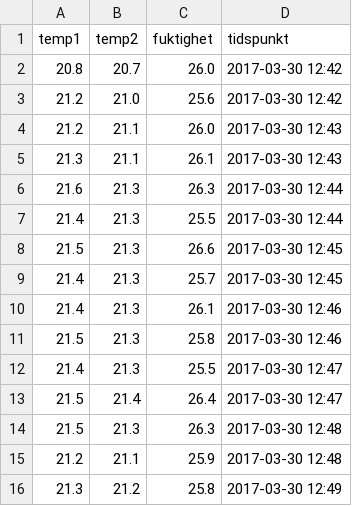
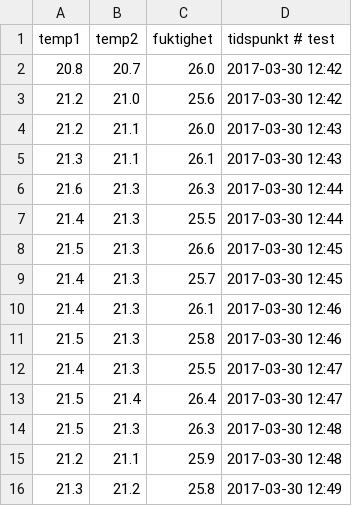
Before and after one commit to mortenvat/lista-weather, a CSV file: testklasserom.csv, drawn as a sheet.

```diff
--- a/testklasserom.csv
+++ b/testklasserom.csv
@@ -1,2 +1,2 @@
-temp1,temp2,fuktighet,tidspunkt
+temp1,temp2,fuktighet,tidspunkt # test
 20.8,20.7,26.0,2017-03-30 12:42
```
Also changed, not shown: 2 other files.
